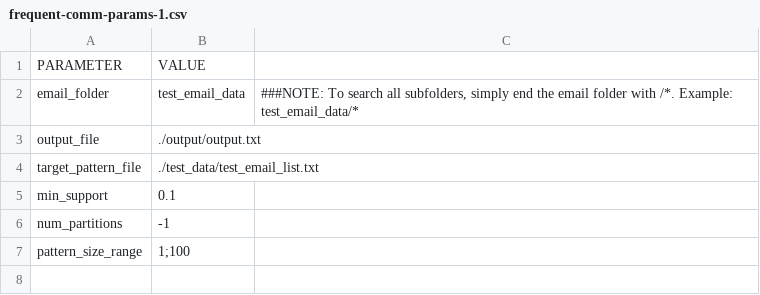
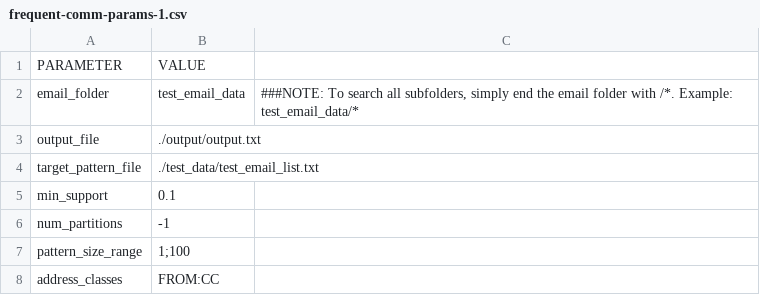
Before and after one commit to chrisgarcia001/Spark-Email-Analytics, a CSV file: demo_params/frequent-comm-params-1.csv, drawn as a sheet; the diff names each change by its address in the sheet, - before the commit and + after, or states it on an @@ line.

```diff
--- a/demo_params/frequent-comm-params-1.csv
+++ b/demo_params/frequent-comm-params-1.csv
+row 8: address_classes | FROM:CC
```
Also changed, not shown: 1 other file.
